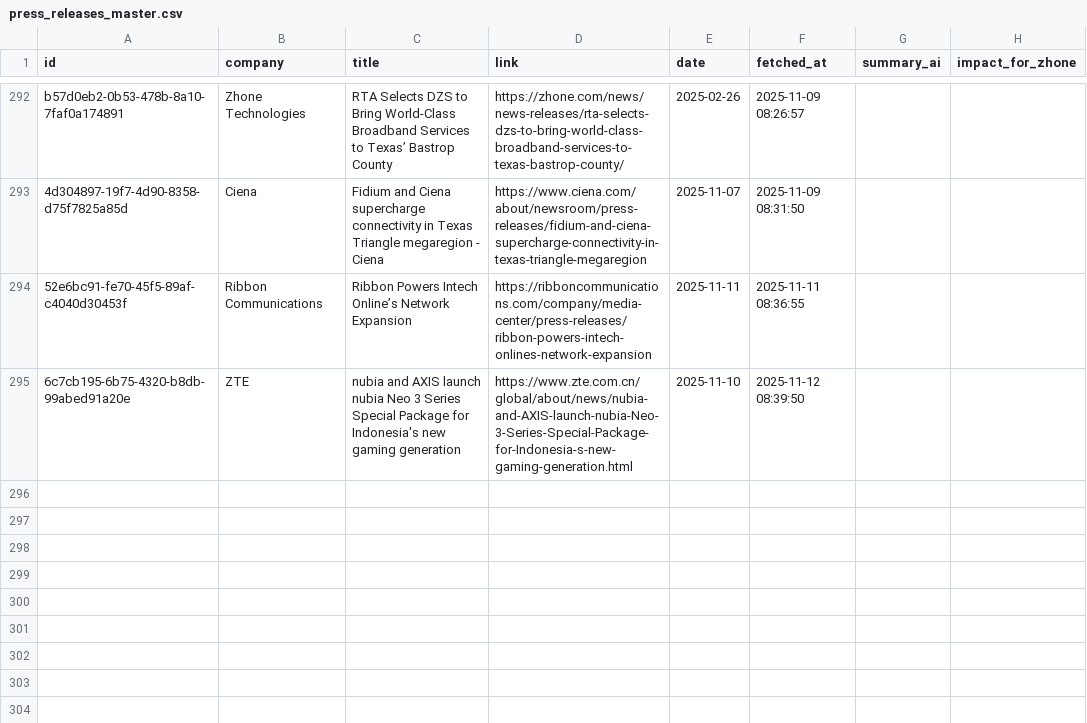
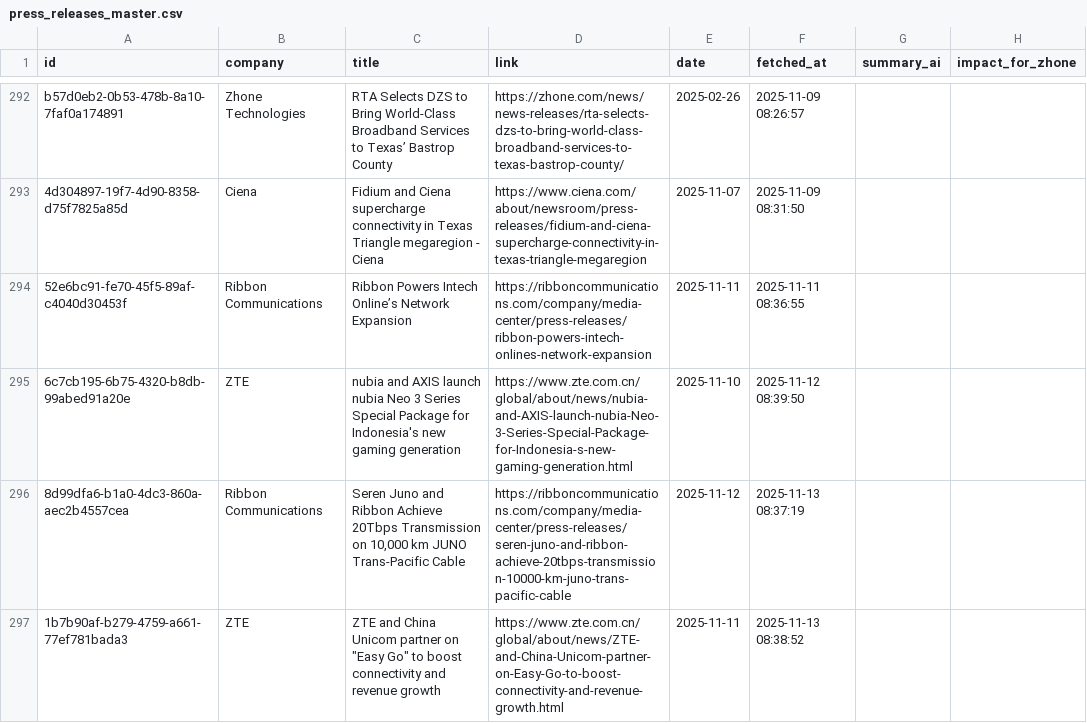
Before and after one commit to flabelle999/presswatch-app, a CSV file: press_releases_master.csv, drawn as a sheet; only a part is shown, gaps mark what is left out; the diff names each change by its address in the sheet, - before the commit and + after, or states it on an @@ line.

```diff
--- a/press_releases_master.csv
+++ b/press_releases_master.csv
+row 296: 8d99dfa6-b1a0-4dc3-860a-aec2b4557cea | Ribbon Communications | Seren Juno and Ribbon Achieve 20Tbps Transmission on 10,000 km JUNO Trans-Pacific Cable | https://ribboncommunications.com/company/media-center/press-releases/seren-juno-and-ribbon-achieve-20tbps-transmission-10000-km-juno-trans-pacific-cable | 2025-11-12 | 2025-11-13 08:37:19
+row 297: 1b7b90af-b279-4759-a661-77ef781bada3 | ZTE | ZTE and China Unicom partner on "Easy Go" to boost connectivity and revenue growth | https://www.zte.com.cn/global/about/news/ZTE-and-China-Unicom-partner-on-Easy-Go-to-boost-connectivity-and-revenue-growth.html | 2025-11-11 | 2025-11-13 08:38:52
```
